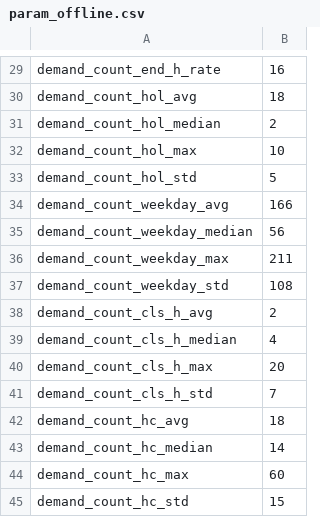
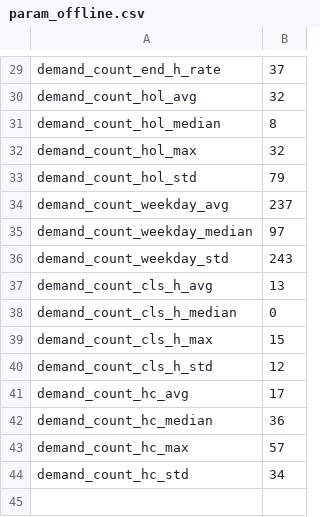
Before and after one commit to dereksjtu/UAI-Cup, a CSV file: code/param_offline.csv, drawn as a sheet; only a part is shown, gaps mark what is left out; removed rows and columns are numbered as before the commit, all else as after; the diff covers the shown part only; the diff names each change by its address in the sheet, - before the commit and + after, or states it on an @@ line.

```diff
--- a/code/param_offline.csv
+++ b/code/param_offline.csv
-B29: 16
+B29: 37
-B30: 18
+B30: 32
-B31: 2
+B31: 8
-B32: 10
+B32: 32
-B33: 5
+B33: 79
-B34: 166
+B34: 237
-B35: 56
+B35: 97
-row 36: demand_count_weekday_max | 211
-B36: 108
+B36: 243
-B37: 2
+B37: 13
-B38: 4
+B38: 0
-B39: 20
+B39: 15
-B40: 7
+B40: 12
-B41: 18
+B41: 17
-B42: 14
+B42: 36
-B43: 60
+B43: 57
-B44: 15
+B44: 34
```
Also changed, not shown: 20 edited cells elsewhere in this file, code/param_online.csv, code/result.csv, 4 other files.
